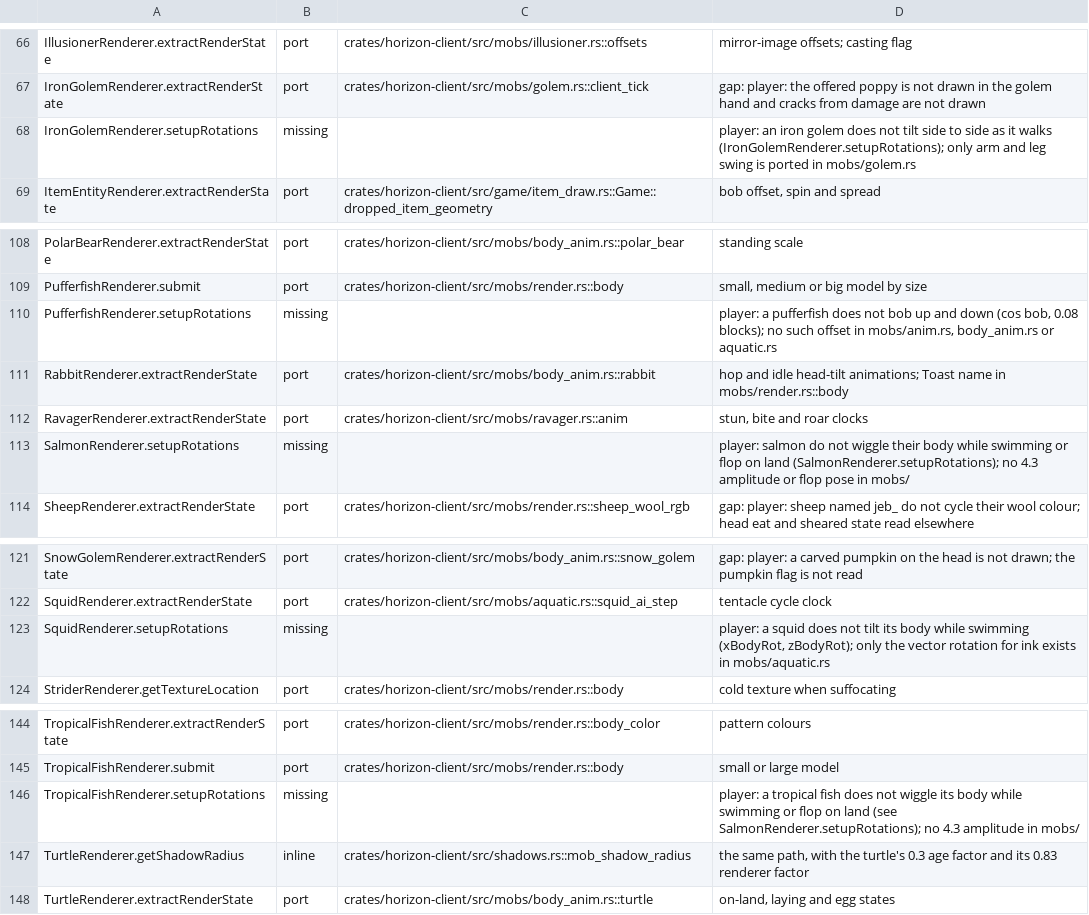
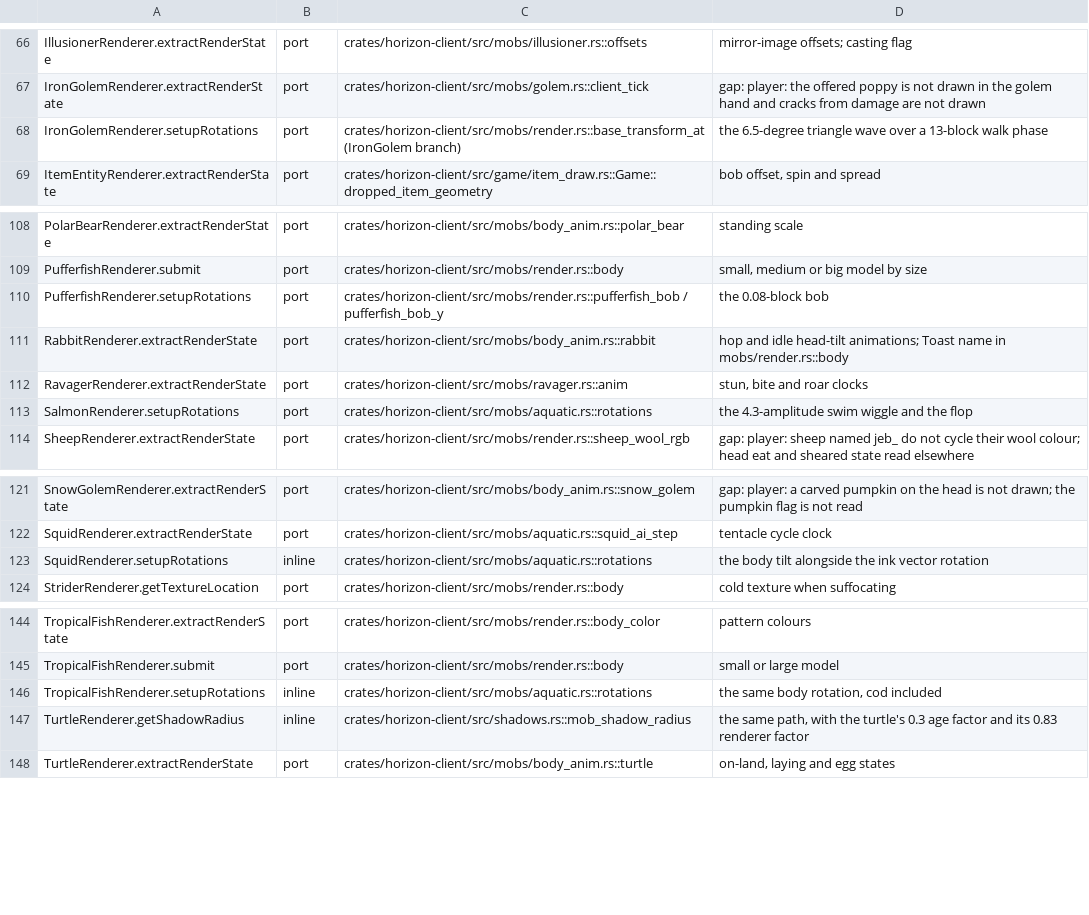
Before and after one commit to bunchy7s/horizon-offline, a TSV file: tools/port_map/client-004.tsv, drawn as a sheet; only a part is shown, gaps mark what is left out.

Commit message:
Correct five more client-004 rows, all implemented in the mob draw path
The golem's walk tilt, the pufferfish bob and the salmon, tropical fish and squid body rotations
are in mobs/render.rs::base_transform_at and mobs/aquatic.rs::rotations.

```diff
--- a/tools/port_map/client-004.tsv
+++ b/tools/port_map/client-004.tsv
@@ -67,3 +67,3 @@ IllusionerRenderer.extractRenderState	port	crates/horizon-client/src/mobs/illusi
 IronGolemRenderer.extractRenderState	port	crates/horizon-client/src/mobs/golem.rs::client_tick	gap: player: the offered poppy is not drawn in the golem hand and cracks from damage are not drawn
-IronGolemRenderer.setupRotations	missing		player: an iron golem does not tilt side to side as it walks (IronGolemRenderer.setupRotations); only arm and leg swing is ported in mobs/golem.rs
+IronGolemRenderer.setupRotations	port	crates/horizon-client/src/mobs/render.rs::base_transform_at (IronGolem branch)	the 6.5-degree triangle wave over a 13-block walk phase
 ItemEntityRenderer.extractRenderState	port	crates/horizon-client/src/game/item_draw.rs::Game::dropped_item_geometry	bob offset, spin and spread
@@ -109,6 +109,6 @@ PolarBearRenderer.extractRenderState	port	crates/horizon-client/src/mobs/body_an
 PufferfishRenderer.submit	port	crates/horizon-client/src/mobs/render.rs::body	small, medium or big model by size
-PufferfishRenderer.setupRotations	missing		player: a pufferfish does not bob up and down (cos bob, 0.08 blocks); no such offset in mobs/anim.rs, body_anim.rs or aquatic.rs
+PufferfishRenderer.setupRotations	port	crates/horizon-client/src/mobs/render.rs::pufferfish_bob / pufferfish_bob_y	the 0.08-block bob
 RabbitRenderer.extractRenderState	port	crates/horizon-client/src/mobs/body_anim.rs::rabbit	hop and idle head-tilt animations; Toast name in mobs/render.rs::body
 RavagerRenderer.extractRenderState	port	crates/horizon-client/src/mobs/ravager.rs::anim	stun, bite and roar clocks
-SalmonRenderer.setupRotations	missing		player: salmon do not wiggle their body while swimming or flop on land (SalmonRenderer.setupRotations); no 4.3 amplitude or flop pose in mobs/
+SalmonRenderer.setupRotations	port	crates/horizon-client/src/mobs/aquatic.rs::rotations	the 4.3-amplitude swim wiggle and the flop
 SheepRenderer.extractRenderState	port	crates/horizon-client/src/mobs/render.rs::sheep_wool_rgb	gap: player: sheep named jeb_ do not cycle their wool colour; head eat and sheared state read elsewhere
@@ -122,3 +122,3 @@ SnowGolemRenderer.extractRenderState	port	crates/horizon-client/src/mobs/body_an
 SquidRenderer.extractRenderState	port	crates/horizon-client/src/mobs/aquatic.rs::squid_ai_step	tentacle cycle clock
-SquidRenderer.setupRotations	missing		player: a squid does not tilt its body while swimming (xBodyRot, zBodyRot); only the vector rotation for ink exists in mobs/aquatic.rs
+SquidRenderer.setupRotations	inline	crates/horizon-client/src/mobs/aquatic.rs::rotations	the body tilt alongside the ink vector rotation
 StriderRenderer.getTextureLocation	port	crates/horizon-client/src/mobs/render.rs::body	cold texture when suffocating
@@ -145,3 +145,3 @@ TropicalFishRenderer.extractRenderState	port	crates/horizon-client/src/mobs/rend
 TropicalFishRenderer.submit	port	crates/horizon-client/src/mobs/render.rs::body	small or large model
-TropicalFishRenderer.setupRotations	missing		player: a tropical fish does not wiggle its body while swimming or flop on land (see SalmonRenderer.setupRotations); no 4.3 amplitude in mobs/
+TropicalFishRenderer.setupRotations	inline	crates/horizon-client/src/mobs/aquatic.rs::rotations	the same body rotation, cod included
 TurtleRenderer.getShadowRadius	inline	crates/horizon-client/src/shadows.rs::mob_shadow_radius	the same path, with the turtle's 0.3 age factor and its 0.83 renderer factor
```
